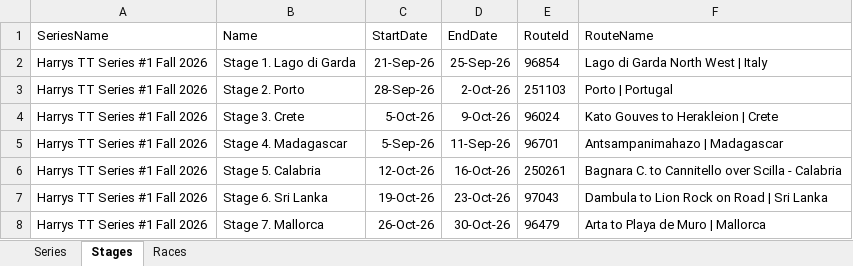
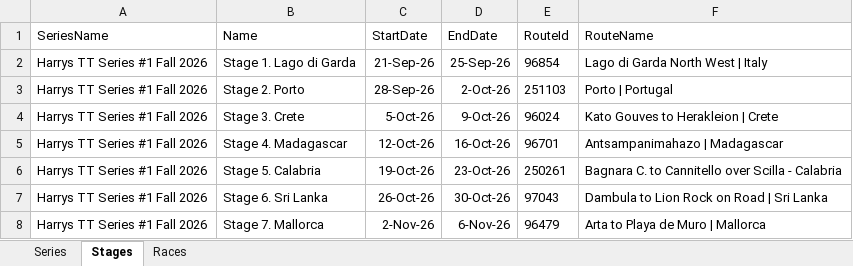
Before and after one commit to HarrysRacing/rouvy-timetrial-series, an Excel workbook: database/series_setup.xlsx, sheet Stages, drawn as a sheet; values as stored, in another font and other column widths than the file's, no borders; the diff names each change by its address in the sheet, - before the commit and + after, or states it on an @@ line.

```diff
--- a/database/series_setup.xlsx (sheet Stages)
+++ b/database/series_setup.xlsx (sheet Stages)
-C5 (StartDate): 5-Sep-26
+C5 (StartDate): 12-Oct-26
-D5 (EndDate): 11-Sep-26
+D5 (EndDate): 16-Oct-26
-C6 (StartDate): 12-Oct-26
+C6 (StartDate): 19-Oct-26
-D6 (EndDate): 16-Oct-26
+D6 (EndDate): 23-Oct-26
-C7 (StartDate): 19-Oct-26
+C7 (StartDate): 26-Oct-26
-D7 (EndDate): 23-Oct-26
+D7 (EndDate): 30-Oct-26
-C8 (StartDate): 26-Oct-26
+C8 (StartDate): 2-Nov-26
-D8 (EndDate): 30-Oct-26
+D8 (EndDate): 6-Nov-26
```
Also changed, not shown: sheet Races, sheet Series, 5 other files.
